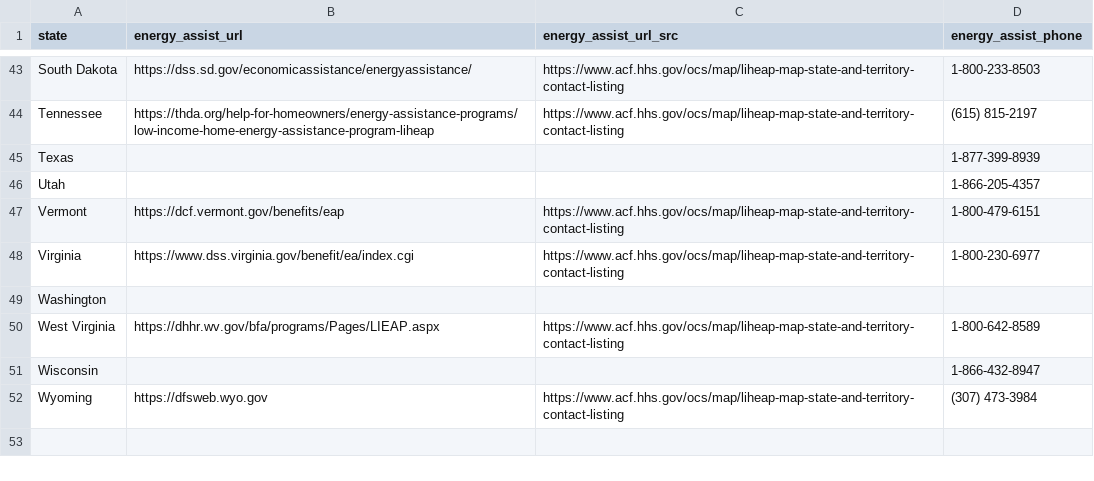
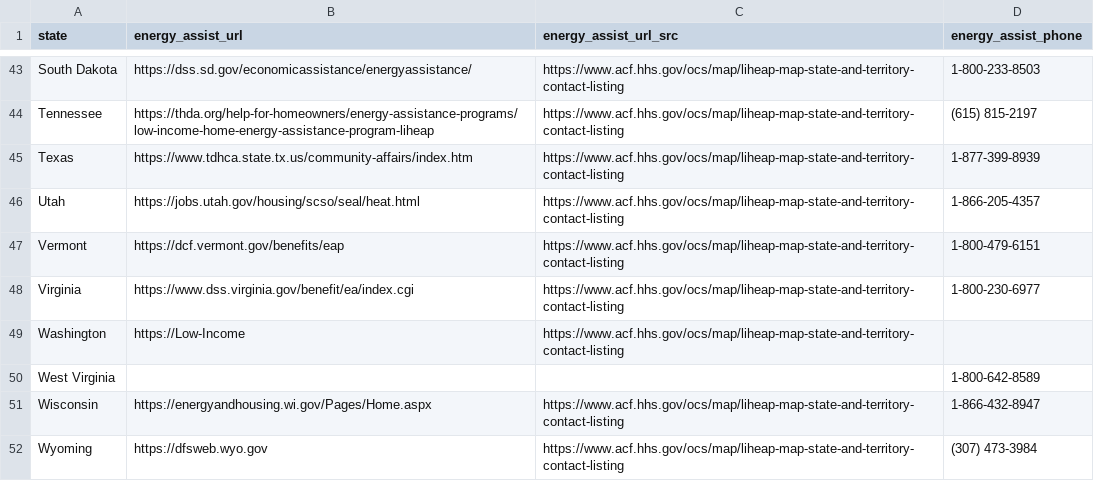
Before and after one commit to sidhartha1s/storm-market, a CSV file: ebook/appendix/energy.csv, drawn as a sheet; only a part is shown, gaps mark what is left out; the diff covers the shown part only.

Commit message:
appendix: derive the water columns, and stop treating a blocked page as a dead one
Two EPA sources cover private-well testing for every state at once: the image map on
"Private Drinking Water Well Programs in Your State" gives each state's own well-program
page, and the list of state SDWA laboratory certification programs (40 CFR 142.10(b)(3)(i))
names the office that certifies the labs allowed to test drinking water. Naming that office
beats naming a lab that may not exist next year.

The verification rule was wrong and is now three-valued in verify_urls.py, shared by every
derive script instead of copy-pasted into each:

  live     fetched, or rendered in headless Chrome
  blocked  the host refused *us* — 403, TLS failure, timeout, or a hostname this machine
           will not resolve. Published anyway: the citation is the maintained federal
           directory that lists the page, which is better evidence than our own refused
           request.
  dead     the target itself answered 404 or 410. Dropped.

Two-valued checking had blanked nine emergency-management URLs that usa.gov actively
maintains, and had dropped Wisconsin's well page because this machine cannot resolve wi.gov
at all while wisconsin.gov resolves fine. Every run now prints the live/blocked/dead split,
so the output states how much was confirmed versus taken on the directory's word. Energy
went from 31 to 46 of 51 under the corrected rule; water publishes 48.

Also fixed two silent-wrong-data defects found on the way:

  - pdftotext -layout folds the EPA table's far-right column onto the wrong rows, which gave
    Alabama the *lab list* text as its certifying office. -table extracts it correctly, and
    the column is now cut at the next column's marker rather than at any run of spaces, which
    had been truncating "Licensure & Certification".
  - derive_hazards.py emitted "District Of Columbia" from .title(), which would have merged
    as a phantom 52nd state carrying half the columns. merge.py now refuses to merge when two
    fragments disagree on the state set.

merge.py assembles the fragments into state_data.csv and requires --date rather than
stamping today, so a merge of stale fragments cannot quietly re-certify itself.

```diff
--- a/ebook/appendix/energy.csv
+++ b/ebook/appendix/energy.csv
@@ -44,9 +44,9 @@ South Dakota,https://dss.sd.gov/economicassistance/energyassistance/,https://www
 Tennessee,https://thda.org/help-for-homeowners/energy-assistance-programs/low-income-home-energy-assistance-program-liheap,https://www.acf.hhs.gov/ocs/map/liheap-map-state-and-territory-contact-listing,(615) 815-2197
-Texas,,,1-877-399-8939
-Utah,,,1-866-205-4357
+Texas,https://www.tdhca.state.tx.us/community-affairs/index.htm,https://www.acf.hhs.gov/ocs/map/liheap-map-state-and-territory-contact-listing,1-877-399-8939
+Utah,https://jobs.utah.gov/housing/scso/seal/heat.html,https://www.acf.hhs.gov/ocs/map/liheap-map-state-and-territory-contact-listing,1-866-205-4357
 Vermont,https://dcf.vermont.gov/benefits/eap,https://www.acf.hhs.gov/ocs/map/liheap-map-state-and-territory-contact-listing,1-800-479-6151
 Virginia,https://www.dss.virginia.gov/benefit/ea/index.cgi,https://www.acf.hhs.gov/ocs/map/liheap-map-state-and-territory-contact-listing,1-800-230-6977
-Washington,,,
-West Virginia,https://dhhr.wv.gov/bfa/programs/Pages/LIEAP.aspx,https://www.acf.hhs.gov/ocs/map/liheap-map-state-and-territory-contact-listing,1-800-642-8589
-Wisconsin,,,1-866-432-8947
+Washington,https://Low-Income,https://www.acf.hhs.gov/ocs/map/liheap-map-state-and-territory-contact-listing,
+West Virginia,,,1-800-642-8589
+Wisconsin,https://energyandhousing.wi.gov/Pages/Home.aspx,https://www.acf.hhs.gov/ocs/map/liheap-map-state-and-territory-contact-listing,1-866-432-8947
 Wyoming,https://dfsweb.wyo.gov,https://www.acf.hhs.gov/ocs/map/liheap-map-state-and-territory-contact-listing,(307) 473-3984
```
Also changed, not shown: 24 edited cells elsewhere in this file, ebook/appendix/hazards.csv, 8 other files.
